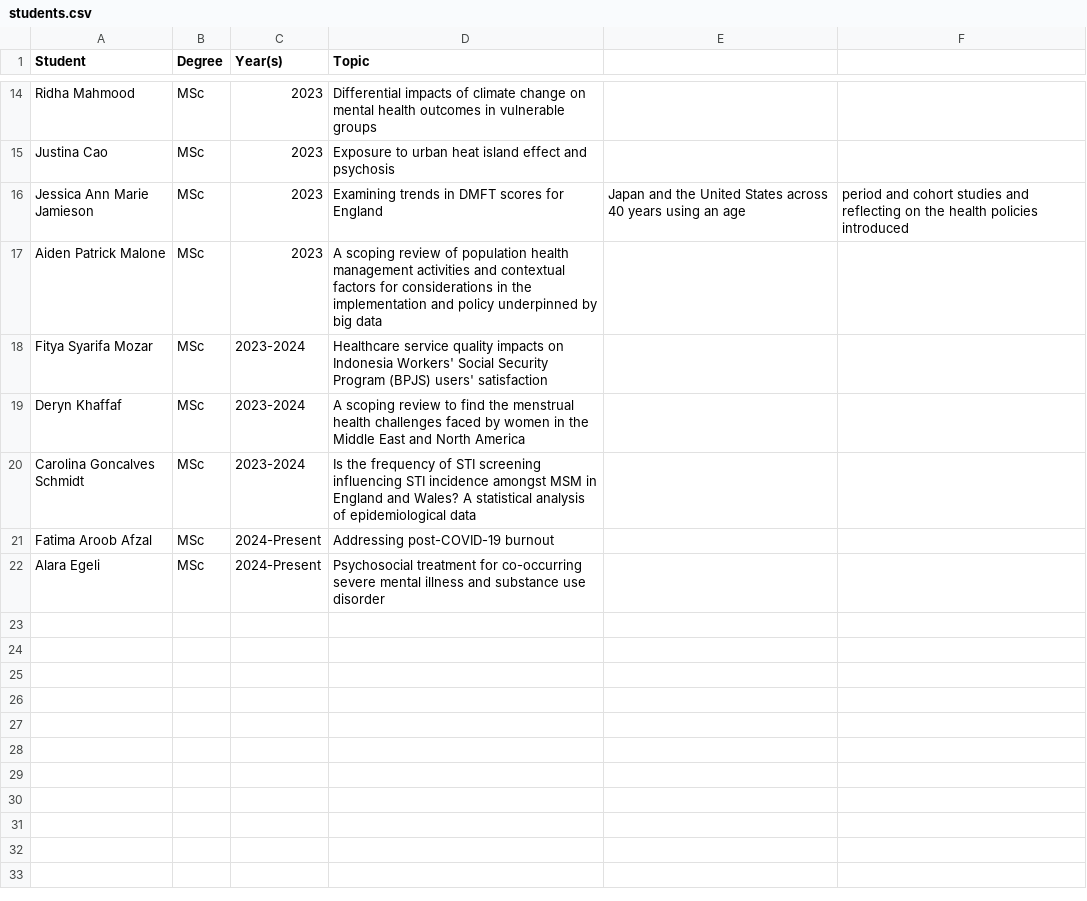
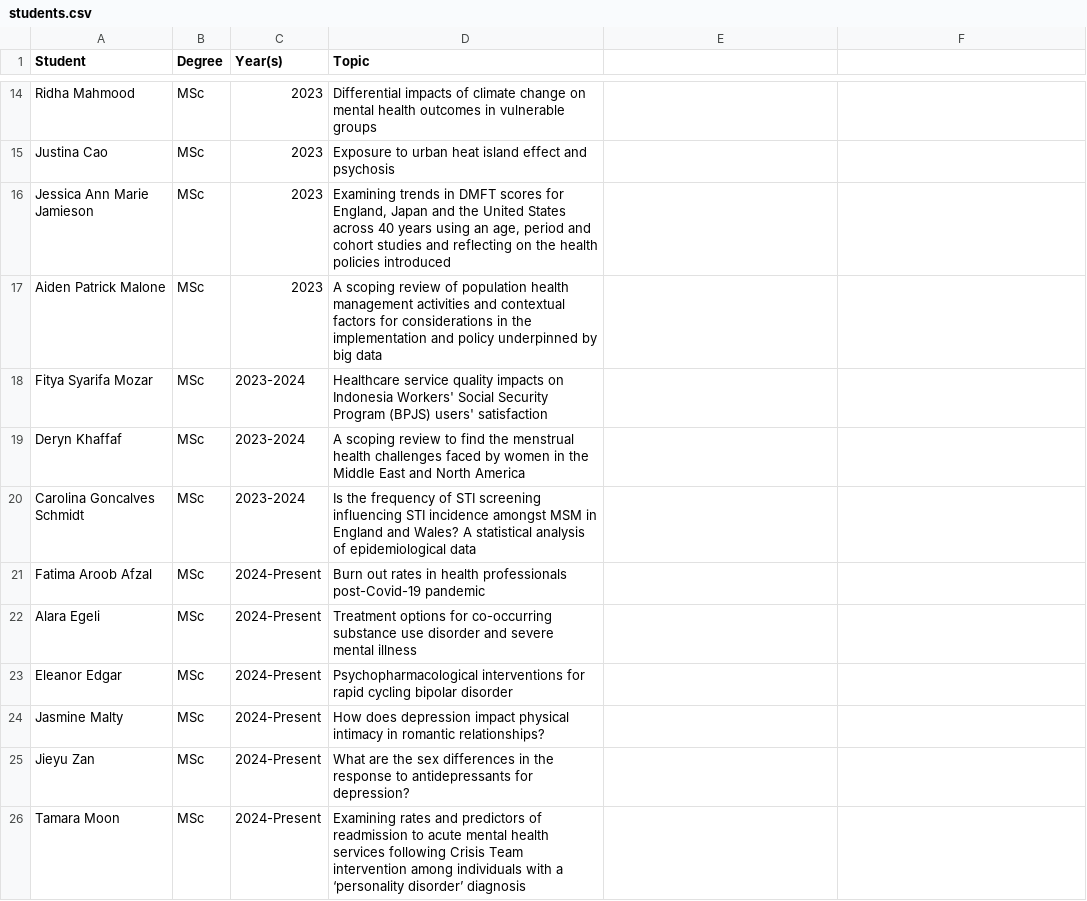
Before and after one commit to yangjustinc/yangjustinc-blogdown, a CSV file: content/teaching/students.csv, drawn as a sheet; only a part is shown, gaps mark what is left out.

```diff
--- a/content/teaching/students.csv
+++ b/content/teaching/students.csv
@@ -15,3 +15,3 @@ Ridha Mahmood,MSc,2023,Differential impacts of climate change on mental health o
 Justina Cao,MSc,2023,Exposure to urban heat island effect and psychosis
-Jessica Ann Marie Jamieson,MSc,2023,Examining trends in DMFT scores for England, Japan and the United States across 40 years using an age, period and cohort studies and reflecting on the health policies introduced
+Jessica Ann Marie Jamieson,MSc,2023,"Examining trends in DMFT scores for England,  Japan and the United States across 40 years using an age,  period and cohort studies and reflecting on the health policies introduced"
 Aiden Patrick Malone,MSc,2023,A scoping review of population health management activities and contextual factors for considerations in the implementation and policy underpinned by big data
@@ -20,3 +20,7 @@ Deryn Khaffaf,MSc,2023-2024,A scoping review to find the menstrual health challe
 Carolina Goncalves Schmidt,MSc,2023-2024,Is the frequency of STI screening influencing STI incidence amongst MSM in England and Wales? A statistical analysis of epidemiological data
-Fatima Aroob Afzal,MSc,2024-Present,Addressing post-COVID-19 burnout
-Alara Egeli,MSc,2024-Present,Psychosocial treatment for co-occurring severe mental illness and substance use disorder
+Fatima Aroob Afzal,MSc,2024-Present,Burn out rates in health professionals post-Covid-19 pandemic
+Alara Egeli,MSc,2024-Present,Treatment options for co-occurring substance use disorder and severe mental illness
+Eleanor Edgar,MSc,2024-Present,Psychopharmacological interventions for rapid cycling bipolar disorder
+Jasmine Malty,MSc,2024-Present,How does depression impact physical intimacy in romantic relationships?
+Jieyu Zan,MSc,2024-Present,What are the sex differences in the response to antidepressants for depression?
+Tamara Moon,MSc,2024-Present,Examining rates and predictors of readmission to acute mental health services following Crisis Team intervention among individuals with a ‘personality disorder’ diagnosis
```
Also changed, not shown: 6 other files.
